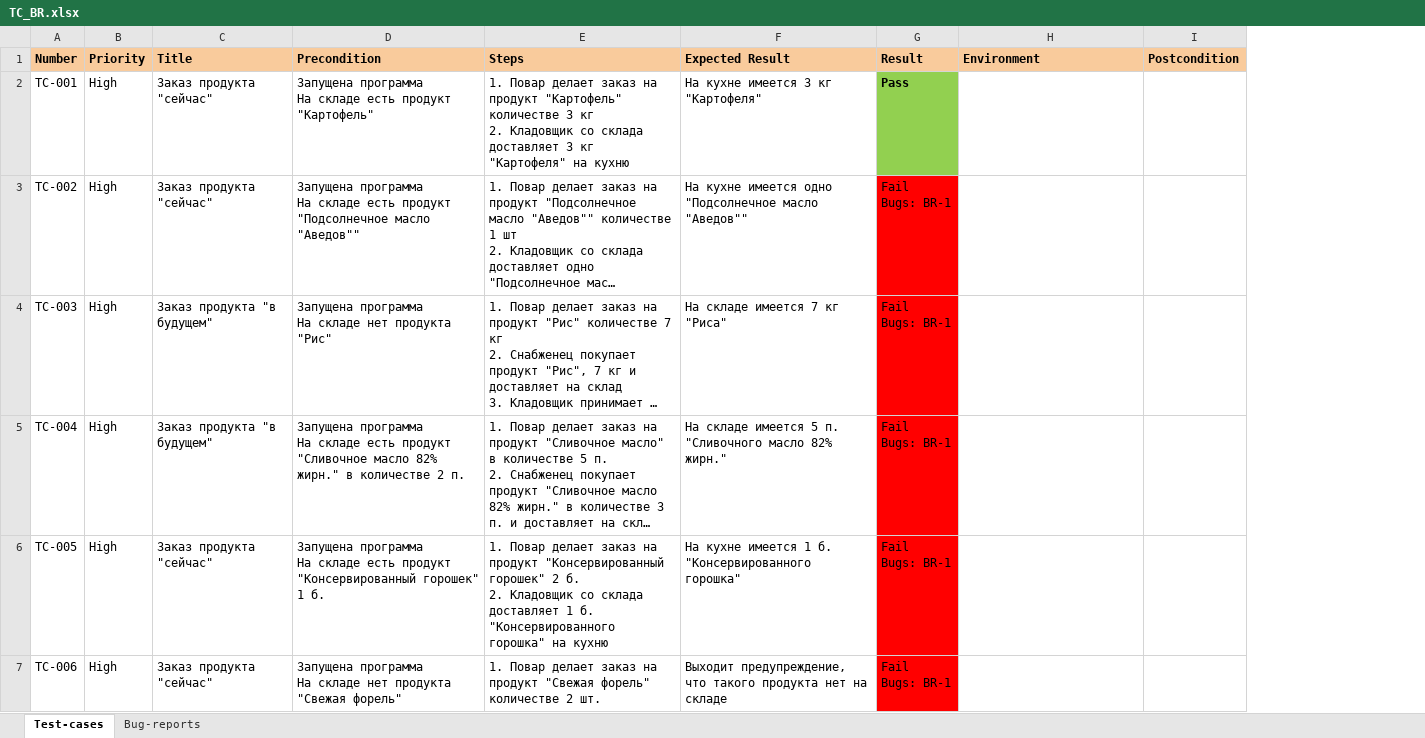
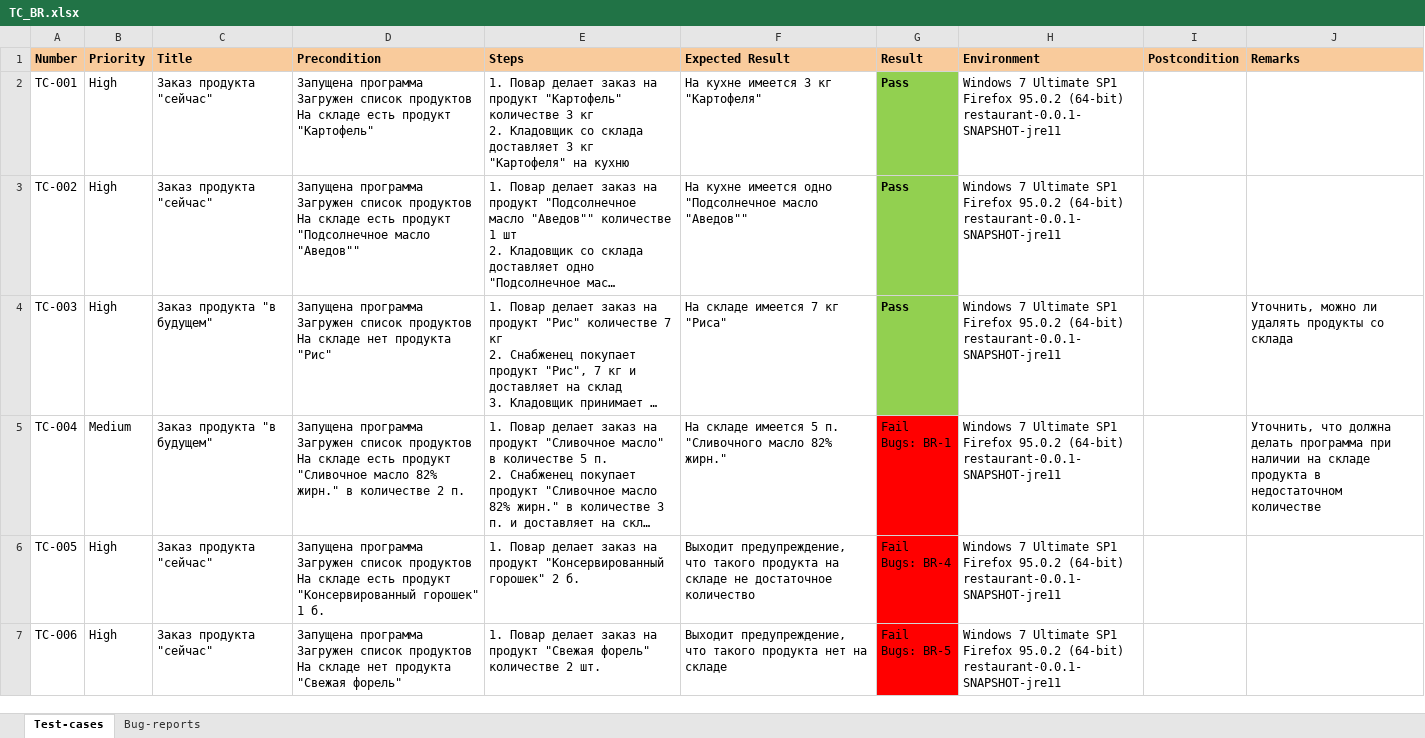
Before and after one commit to trubalexan/Extra, an Excel workbook: TC_BR.xlsx, sheet Test-cases, drawn as a sheet; long unchanged cells end in …; values as stored, in another font and other column widths than the file's, no borders; ↵ is a line break in a cell; the diff names each change by its address in the sheet, - before the commit and + after, or states it on an @@ line.

```diff
--- a/TC_BR.xlsx (sheet Test-cases)
+++ b/TC_BR.xlsx (sheet Test-cases)
+column J (Remarks), rows 4-5: Уточнить, можно ли удалять продукты со склада | Уточнить, что должна делать программа при наличии на складе продукта в недостаточном количестве
-D2 (Precondition): Запущена программа ↵ На складе…
+D2 (Precondition): Запущена программа ↵ Загружен список продуктов ↵ На складе…
-H2:H7 (Environment): (empty)
+H2:H7 (Environment): Windows 7 Ultimate SP1 ↵ Firefox 95.0.2 (64-bit) ↵ restaurant-0.0.1-SNAPSHOT-jre11
-D3 (Precondition): Запущена программа ↵ На складе…
+D3 (Precondition): Запущена программа ↵ Загружен список продуктов ↵ На складе…
-G3:G4 (Result): Fail ↵ Bugs: BR-1
+G3:G4 (Result): Pass
@@ G3:G4 fill: #FF0000 → #92D050, bold: off → on @@
-D4 (Precondition): Запущена программа ↵ На складе…
+D4 (Precondition): Запущена программа ↵ Загружен список продуктов ↵ На складе…
-B5 (Priority): High
+B5 (Priority): Medium
-D5 (Precondition): Запущена программа ↵ На складе…
+D5 (Precondition): Запущена программа ↵ Загружен список продуктов ↵ На складе…
-D6 (Precondition): Запущена программа ↵ На складе…
+D6 (Precondition): Запущена программа ↵ Загружен список продуктов ↵ На складе…
-E6 (Steps): …2 б. ↵ 2. Кладовщик со склада доставляет 1 б. "Консервированного горошка" на кухню
+E6 (Steps): …2 б.
-F6 (Expected Result): На кухне имеется 1 б. "Консервированного горошка"
+F6 (Expected Result): Выходит предупреждение, что такого продукта на складе не достаточное количество
-G6 (Result): Fail ↵ Bugs: BR-1
+G6 (Result): Fail ↵ Bugs: BR-4
-D7 (Precondition): Запущена программа ↵ На складе…
+D7 (Precondition): Запущена программа ↵ Загружен список продуктов ↵ На складе…
-G7 (Result): Fail ↵ Bugs: BR-1
+G7 (Result): Fail ↵ Bugs: BR-5
```
Also changed, not shown: sheet Bug-reports, Food movement list.xlsx, 14 other files.
